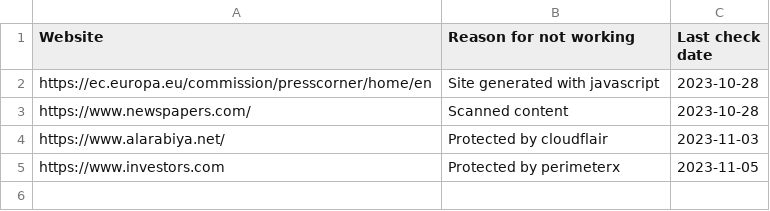
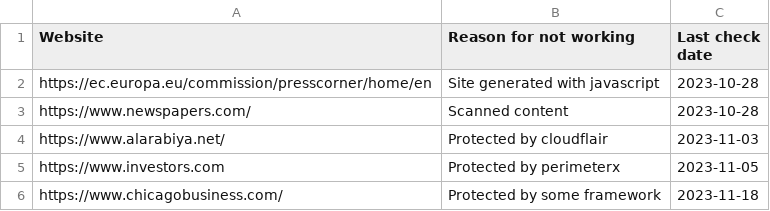
Before and after one commit to AndyTheFactory/newspaper4k, a CSV file: docs/user_guide/known_sites_not_working.csv, drawn as a sheet.

```diff
--- a/docs/user_guide/known_sites_not_working.csv
+++ b/docs/user_guide/known_sites_not_working.csv
@@ -5 +5,2 @@ https://www.alarabiya.net/, Protected by cloudflair, 2023-11-03
 https://www.investors.com, Protected by perimeterx, 2023-11-05
+https://www.chicagobusiness.com/, Protected by some framework, 2023-11-18
```
Also changed, not shown: 1 other file.
